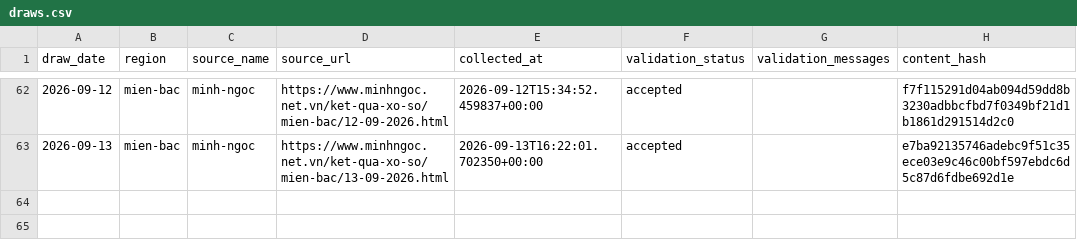
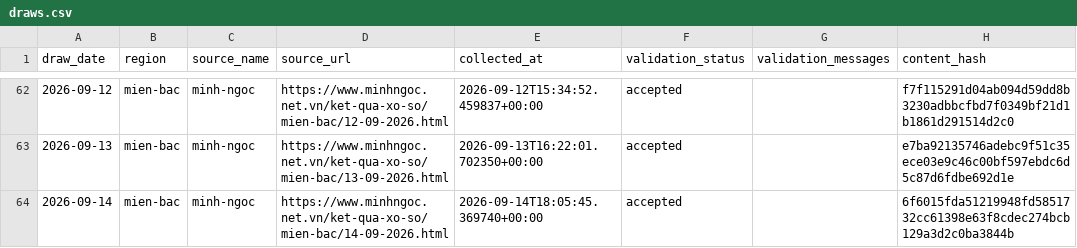
Before and after one commit to kina2711/vn-lottery-xsmb, a CSV file: data/processed/draws.csv, drawn as a sheet; only a part is shown, gaps mark what is left out; the diff names each change by its address in the sheet, - before the commit and + after, or states it on an @@ line.

```diff
--- a/data/processed/draws.csv
+++ b/data/processed/draws.csv
+row 64: 2026-09-14 | mien-bac | minh-ngoc | https://www.minhngoc.net.vn/ket-qua-xo-so/mien-bac/14-09-2026.html | 2026-09-14T18:05:45.369740+00:00 | accepted |  | 6f6015fda51219948fd5851732cc61398e63f8cdec274bcb129a3d2c0ba3844b
```
Also changed, not shown: data/reports/frequency.csv, data/reports/heatmap.csv, 10 other files.
